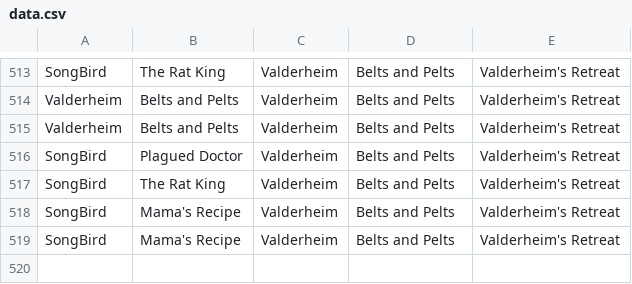
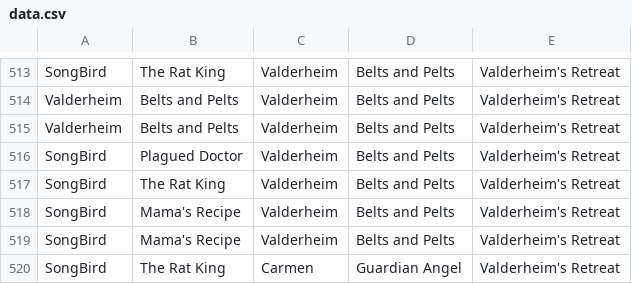
Before and after one commit to MattBrettGames/MagicTheBladdering, a CSV file: FunGame/Assets/Reports/data.csv, drawn as a sheet; only a part is shown, gaps mark what is left out.

```diff
--- a/FunGame/Assets/Reports/data.csv
+++ b/FunGame/Assets/Reports/data.csv
@@ -519 +519,2 @@ SongBird,Mama's Recipe,Valderheim,Belts and Pelts,Valderheim's Retreat
 SongBird,Mama's Recipe,Valderheim,Belts and Pelts,Valderheim's Retreat
+SongBird,The Rat King,Carmen,Guardian Angel,Valderheim's Retreat
```
Also changed, not shown: 5 other files.
